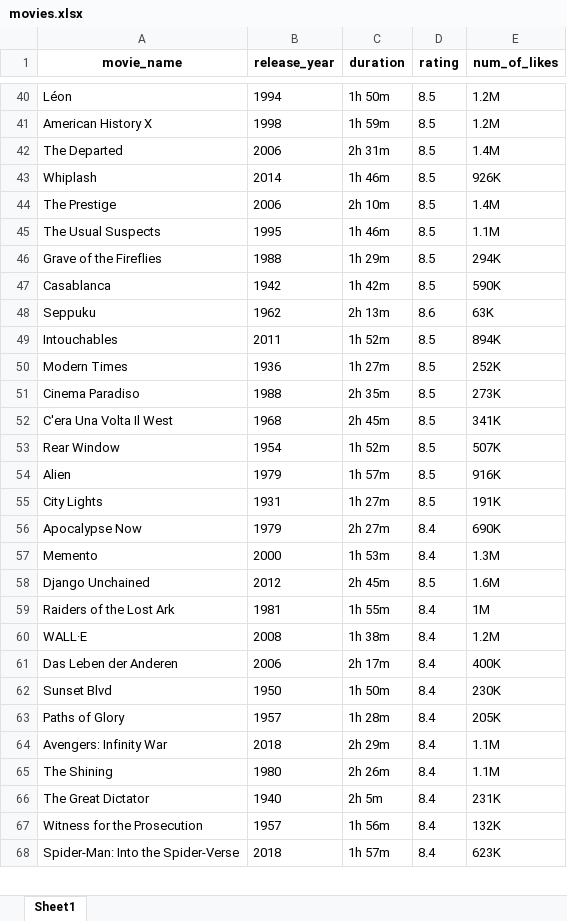
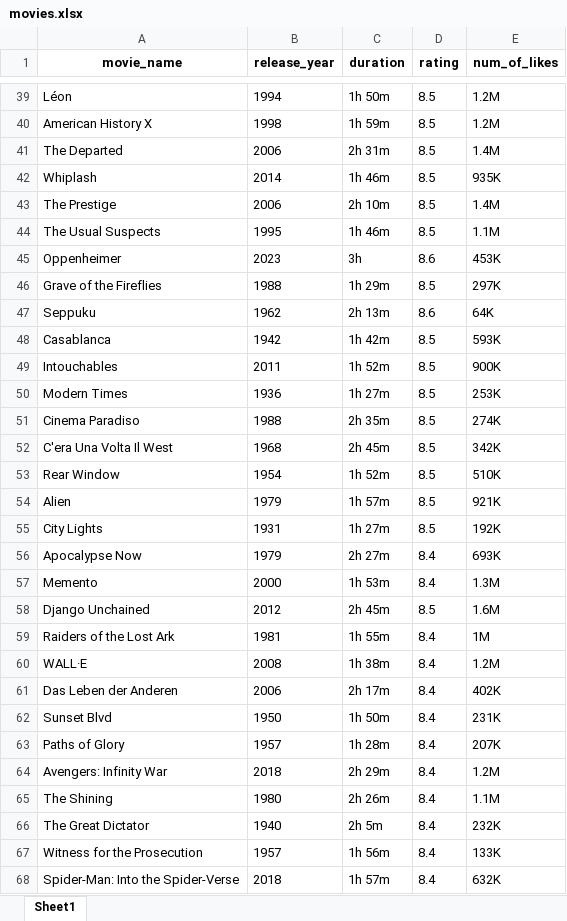
Before and after one commit to saurav-sabu/Web-Scraping, an Excel workbook: movies.xlsx, sheet Sheet1, drawn as a sheet; only a part is shown, gaps mark what is left out; values as stored, in another font and other column widths than the file's, no borders; removed rows and columns are numbered as before the commit, all else as after; the diff covers the shown part only; the diff names each change by its address in the sheet, - before the commit and + after, or states it on an @@ line.

```diff
--- a/movies.xlsx (sheet Sheet1)
+++ b/movies.xlsx (sheet Sheet1)
-E42 (num_of_likes): 926K
+E42 (num_of_likes): 935K
+row 45: Oppenheimer | 2023 | 3h | 8.6 | 453K
-E46 (num_of_likes): 294K
+E46 (num_of_likes): 297K
+row 47: Seppuku | 1962 | 2h 13m | 8.6 | 64K
-E48 (num_of_likes): 590K
+E48 (num_of_likes): 593K
-row 48: Seppuku | 1962 | 2h 13m | 8.6 | 63K
-E49 (num_of_likes): 894K
+E49 (num_of_likes): 900K
-E50 (num_of_likes): 252K
+E50 (num_of_likes): 253K
-E51 (num_of_likes): 273K
+E51 (num_of_likes): 274K
-E52 (num_of_likes): 341K
+E52 (num_of_likes): 342K
-E53 (num_of_likes): 507K
+E53 (num_of_likes): 510K
-E54 (num_of_likes): 916K
+E54 (num_of_likes): 921K
-E55 (num_of_likes): 191K
+E55 (num_of_likes): 192K
-E56 (num_of_likes): 690K
+E56 (num_of_likes): 693K
-E61 (num_of_likes): 400K
+E61 (num_of_likes): 402K
-E62 (num_of_likes): 230K
+E62 (num_of_likes): 231K
-E63 (num_of_likes): 205K
+E63 (num_of_likes): 207K
-E64 (num_of_likes): 1.1M
+E64 (num_of_likes): 1.2M
-E66 (num_of_likes): 231K
+E66 (num_of_likes): 232K
-E67 (num_of_likes): 132K
+E67 (num_of_likes): 133K
-E68 (num_of_likes): 623K
+E68 (num_of_likes): 632K
```
Also changed, not shown: 36 added rows, 37 removed rows, 3 moved rows and 131 edited cells elsewhere in this sheet, 2 other files.
